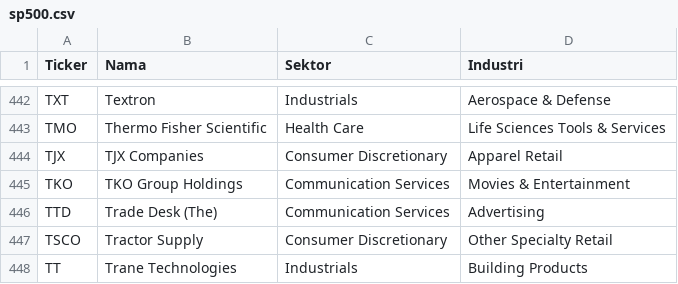
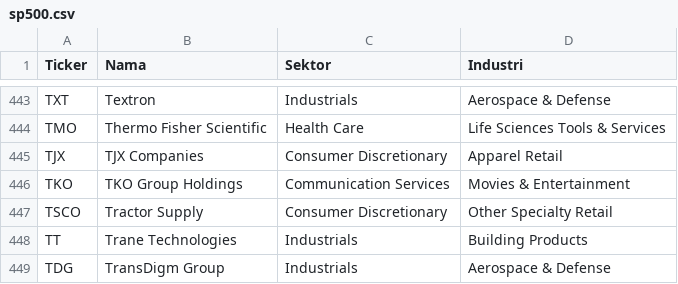
Before and after one commit to 2013tib-droid/US-MARKET, a CSV file: tickers/sp500.csv, drawn as a sheet; only a part is shown, gaps mark what is left out; the shorter side is filled out with more unchanged rows; removed rows and columns are numbered as before the commit, all else as after; the diff covers the shown part only; the diff names each change by its address in the sheet, - before the commit and + after, or states it on an @@ line.

```diff
--- a/tickers/sp500.csv
+++ b/tickers/sp500.csv
-row 446: TTD | Trade Desk (The) | Communication Services | Advertising
```
Also changed, not shown: 3 added rows and 2 removed rows elsewhere in this file, hasil/quality.csv, hasil/smartmoney.csv, 5 other files.
